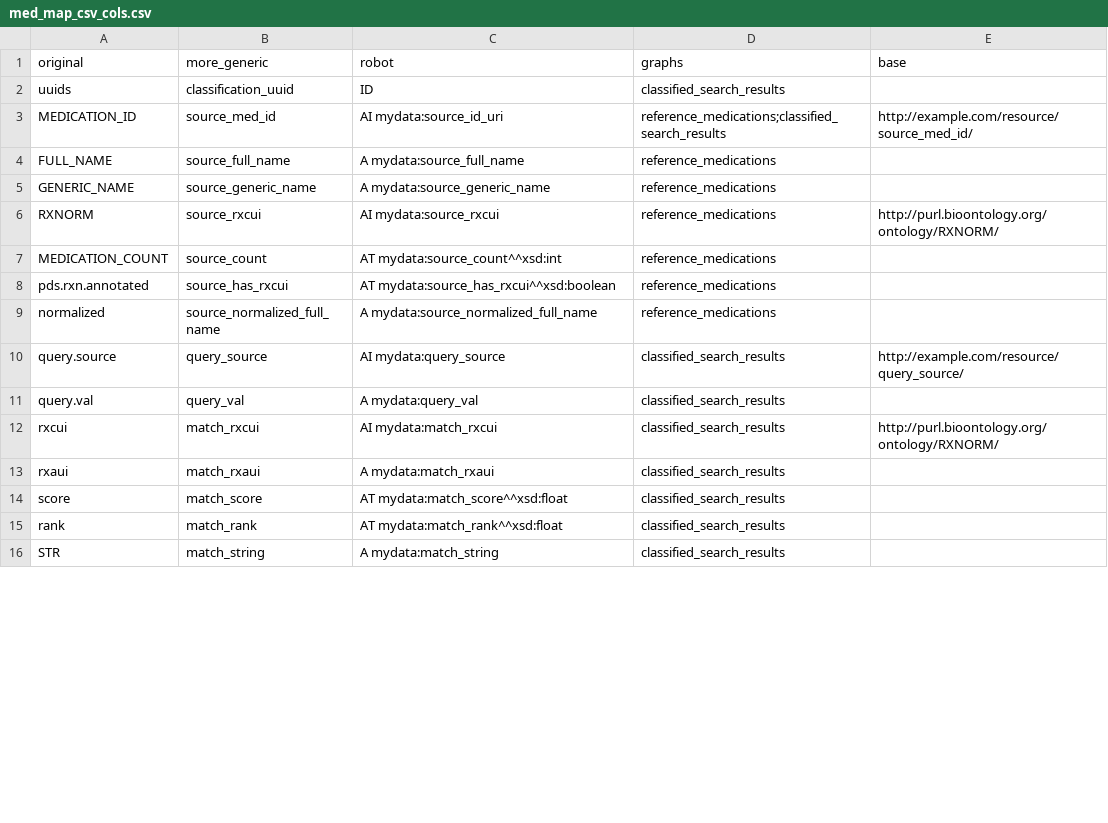
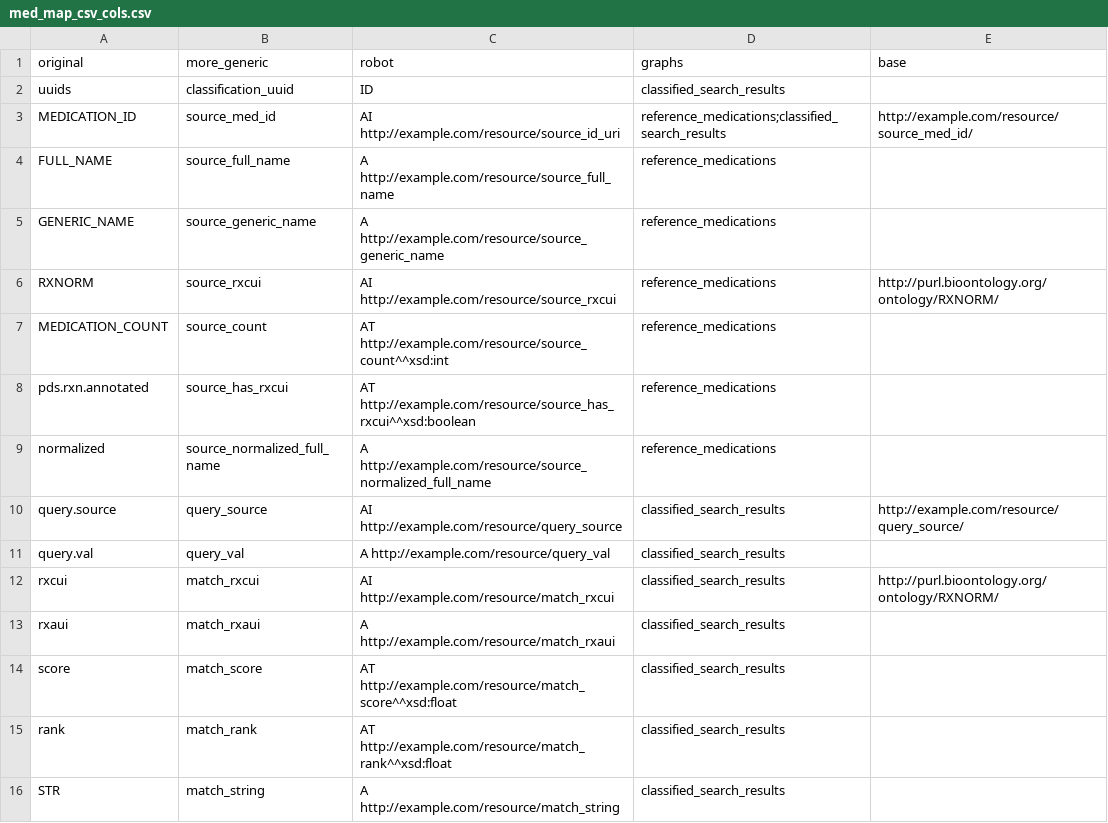
Before and after one commit to PennTURBO/medication-knowledgegraph-pipeline, a CSV file: pipeline/data/med_map_csv_cols.csv, drawn as a sheet; only a part is shown; the diff covers the shown part only.

Commit message:
robot templating as sys calls; no mydata prefix

```diff
--- a/pipeline/data/med_map_csv_cols.csv
+++ b/pipeline/data/med_map_csv_cols.csv
@@ -2,15 +2,15 @@ original,more_generic,robot,graphs,base
 uuids,classification_uuid,ID,classified_search_results,
-MEDICATION_ID,source_med_id,AI mydata:source_id_uri,reference_medications;classified_search_results,http://example.com/resource/source_med_id/
-FULL_NAME,source_full_name,A mydata:source_full_name,reference_medications,
-GENERIC_NAME,source_generic_name,A mydata:source_generic_name,reference_medications,
-RXNORM,source_rxcui,AI mydata:source_rxcui,reference_medications,http://purl.bioontology.org/ontology/RXNORM/
-MEDICATION_COUNT,source_count,AT mydata:source_count^^xsd:int,reference_medications,
-pds.rxn.annotated,source_has_rxcui,AT mydata:source_has_rxcui^^xsd:boolean,reference_medications,
-normalized,source_normalized_full_name,A mydata:source_normalized_full_name,reference_medications,
-query.source,query_source,AI mydata:query_source,classified_search_results,http://example.com/resource/query_source/
-query.val,query_val,A mydata:query_val,classified_search_results,
-rxcui,match_rxcui,AI mydata:match_rxcui,classified_search_results,http://purl.bioontology.org/ontology/RXNORM/
-rxaui,match_rxaui,A mydata:match_rxaui,classified_search_results,
-score,match_score,AT mydata:match_score^^xsd:float,classified_search_results,
-rank,match_rank,AT mydata:match_rank^^xsd:float,classified_search_results,
-STR,match_string,A mydata:match_string,classified_search_results,
+MEDICATION_ID,source_med_id,AI http://example.com/resource/source_id_uri,reference_medications;classified_search_results,http://example.com/resource/source_med_id/
+FULL_NAME,source_full_name,A http://example.com/resource/source_full_name,reference_medications,
+GENERIC_NAME,source_generic_name,A http://example.com/resource/source_generic_name,reference_medications,
+RXNORM,source_rxcui,AI http://example.com/resource/source_rxcui,reference_medications,http://purl.bioontology.org/ontology/RXNORM/
+MEDICATION_COUNT,source_count,AT http://example.com/resource/source_count^^xsd:int,reference_medications,
+pds.rxn.annotated,source_has_rxcui,AT http://example.com/resource/source_has_rxcui^^xsd:boolean,reference_medications,
+normalized,source_normalized_full_name,A http://example.com/resource/source_normalized_full_name,reference_medications,
+query.source,query_source,AI http://example.com/resource/query_source,classified_search_results,http://example.com/resource/query_source/
+query.val,query_val,A http://example.com/resource/query_val,classified_search_results,
+rxcui,match_rxcui,AI http://example.com/resource/match_rxcui,classified_search_results,http://purl.bioontology.org/ontology/RXNORM/
+rxaui,match_rxaui,A http://example.com/resource/match_rxaui,classified_search_results,
+score,match_score,AT http://example.com/resource/match_score^^xsd:float,classified_search_results,
+rank,match_rank,AT http://example.com/resource/match_rank^^xsd:float,classified_search_results,
+STR,match_string,A http://example.com/resource/match_string,classified_search_results,
```
Also changed, not shown: 34 edited cells elsewhere in this file, 2 other files.
